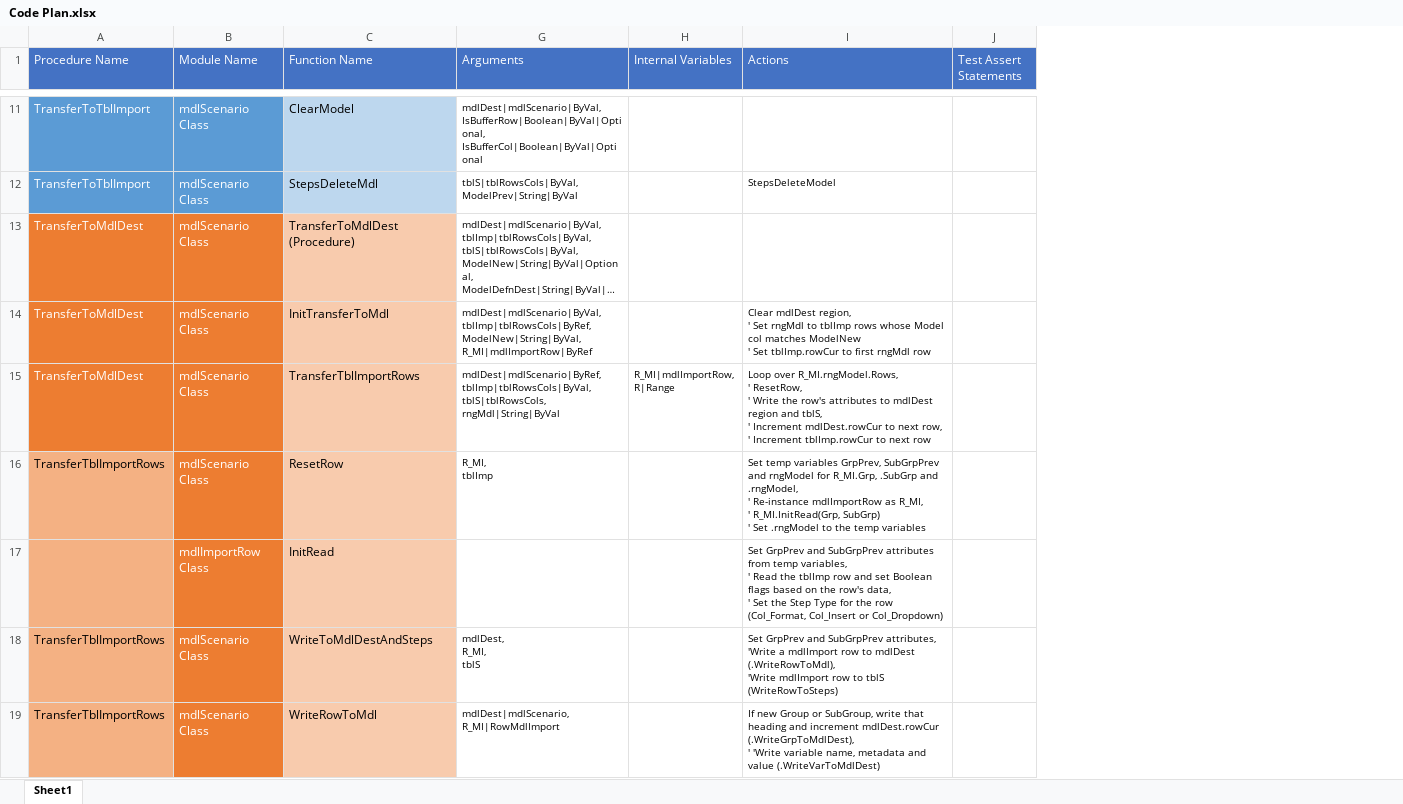
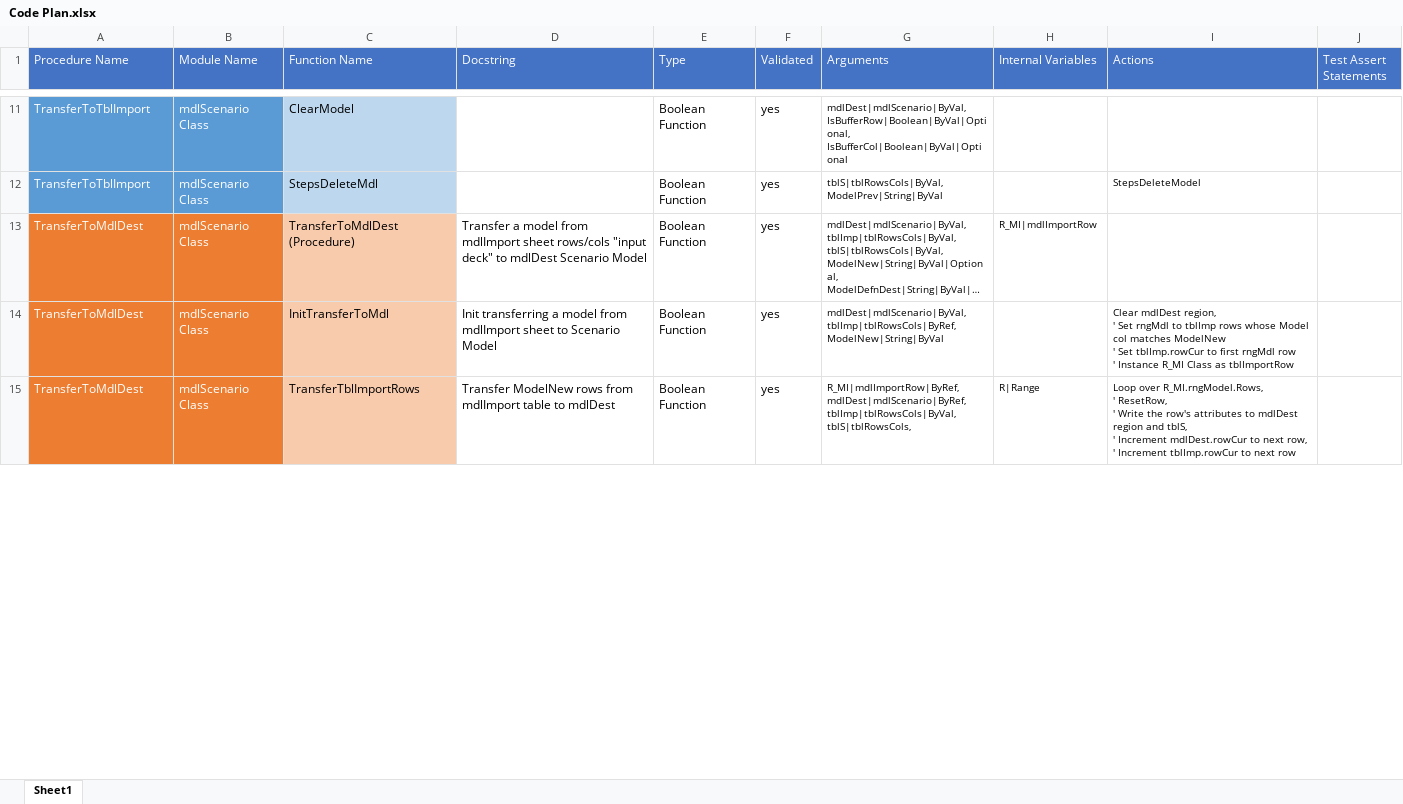
Before and after one commit to jlandgre/ExcelSteps, an Excel workbook: Code Plan.xlsx, sheet Sheet1, drawn as a sheet; only a part is shown, gaps mark what is left out; long unchanged cells end in …; values as stored, in another font and other column widths than the file's, no borders; removed rows and columns are numbered as before the commit, all else as after; ↵ is a line break in a cell; the diff covers the shown part only; the diff names each change by its address in the sheet, - before the commit and + after, or states it on an @@ line.

Commit message:
After validate refactor mdlScenario. TransferTblImportRows

```diff
--- a/Code Plan.xlsx (sheet Sheet1)
+++ b/Code Plan.xlsx (sheet Sheet1)
@@ column D (Docstring) unhidden, rows 13-15: Transfer a model from mdlImport sheet rows/cols "input deck" to mdlDest Scenario Model | Init transferring a model from mdlImport sheet to Scenario Model | Transfer ModelNew rows from mdlImport table to mdlDest @@
@@ column E (Type) unhidden, rows 11-15: all Boolean Function @@
@@ column F (Validated) unhidden, rows 11-15: all yes @@
-H13 (Internal Variables): (empty)
+H13 (Internal Variables): R_MI|mdlImportRow
-G14 (Arguments): mdlDest|mdlScenario|ByVal, ↵ tblImp|tblRowsCols|ByRef, ↵ ModelNew|String|ByVal, ↵ R_MI|mdlImportRow|ByRef
+G14 (Arguments): mdlDest|mdlScenario|ByVal, ↵ tblImp|tblRowsCols|ByRef, ↵ ModelNew|String|ByVal
-I14 (Actions): …rngMdl row
+I14 (Actions): …rngMdl row ↵ ' Instance R_MI Class as tblImportRow
-G15 (Arguments): mdlDest|mdlScenario|ByRef, ↵ tblImp|tblRowsCols|ByVal, ↵ tblS|tblRowsCols, ↵ rngMdl|String|ByVal
+G15 (Arguments): R_MI|mdlImportRow|ByRef, ↵ mdlDest|mdlScenario|ByRef, ↵ tblImp|tblRowsCols|ByVal, ↵ tblS|tblRowsCols,
-H15 (Internal Variables): R_MI|mdlImportRow, ↵ R|Range
+H15 (Internal Variables): R|Range
-row 16: TransferTblImportRows | mdlScenario Class | ResetRow | R_MI, ↵ tblImp |  | Set temp variables GrpPrev, SubGrpPrev and rngModel for R_MI.Grp, .SubGrp and .rngModel, ↵ ' Re-instance mdlImportRow as R_MI, ↵ ' R_MI.InitRead(Grp, SubGrp) ↵ ' Set .rngModel to the temp variables
-row 17:  | mdlImportRow Class | InitRead |  |  | Set GrpPrev and SubGrpPrev attributes from temp variables, ↵ ' Read the tblImp row and set Boolean flags based on the row's data, ↵ ' Set the Step Type for the row (Col_Format, Col_Insert or Col_Dropdown)
-row 18: TransferTblImportRows | mdlScenario Class | WriteToMdlDestAndSteps | mdlDest, ↵ R_MI, ↵ tblS |  | Set GrpPrev and SubGrpPrev attributes, ↵ 'Write a mdlImport row to mdlDest (.WriteRowToMdl), ↵ 'Write mdlImport row to tblS (WriteRowToSteps)
-row 19: TransferTblImportRows | mdlScenario Class | WriteRowToMdl | mdlDest|mdlScenario, ↵ R_MI|RowMdlImport |  | If new Group or SubGroup, write that heading and increment mdlDest.rowCur (.WriteGrpToMdlDest), ↵ ' 'Write variable name, metadata and value (.WriteVarToMdlDest)
```
Also changed, not shown: 7 added rows, 5 removed rows and 1 edited cell elsewhere in this sheet, hidden cells, ExcelSteps_Validation.xlsm, 1 other file.
